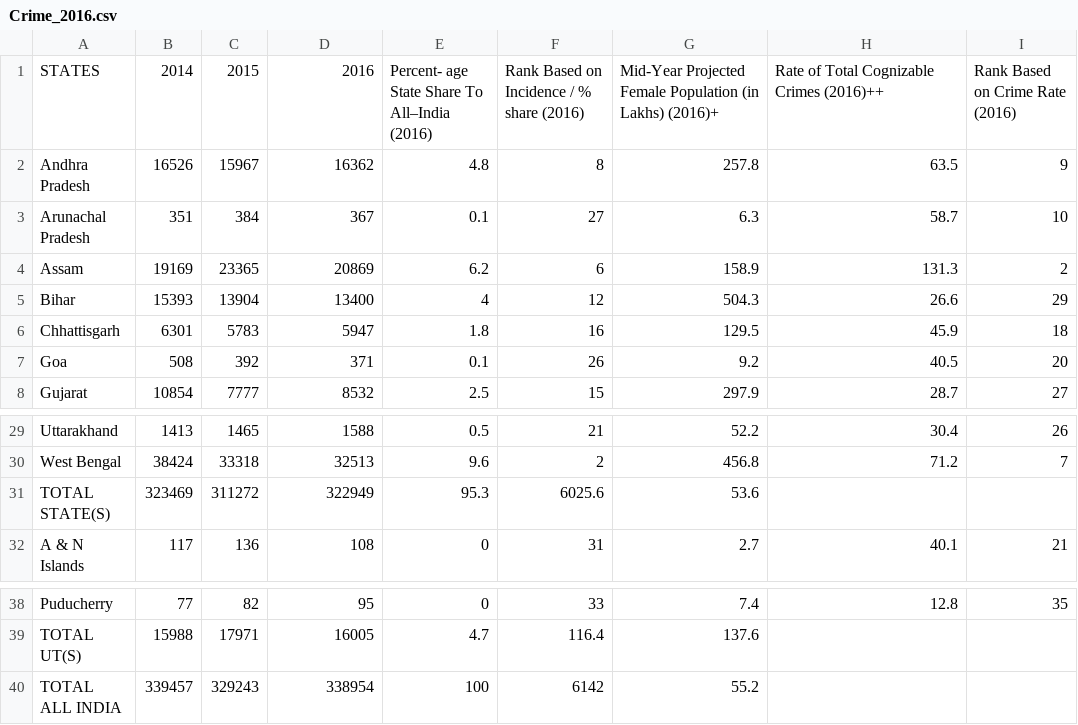
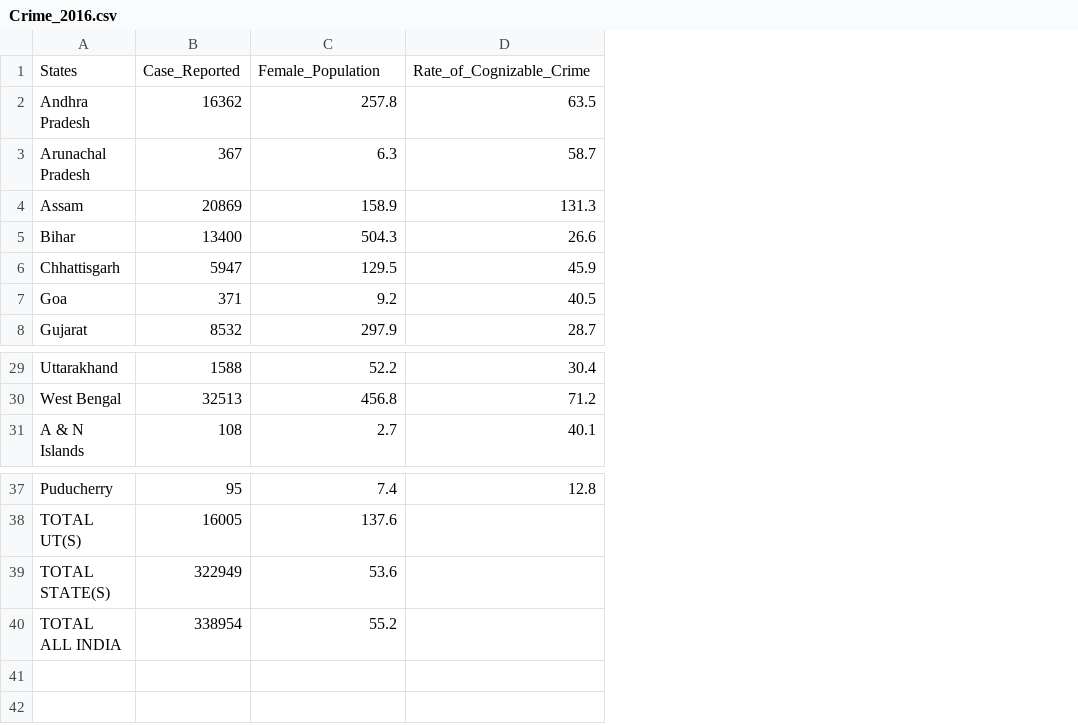
Before and after one commit to sahu-iisc/CAW, a CSV file: Crime_Data/Crime_2016.csv, drawn as a sheet; only a part is shown, gaps mark what is left out; removed rows and columns are numbered as before the commit, all else as after; the diff names each change by its address in the sheet, - before the commit and + after, or states it on an @@ line.

Commit message:
modify type and crime files

```diff
--- a/Crime_Data/Crime_2016.csv
+++ b/Crime_Data/Crime_2016.csv
-column B, rows 2-8: 16526 | 351 | 19169 | 15393 | 6301 | 508 | 10854; rows 29-30: 1413 | 38424; row 32: 117; rows 38-40: 77 | 15988 | 339457
-column C, rows 2-8: 15967 | 384 | 23365 | 13904 | 5783 | 392 | 7777; rows 29-30: 1465 | 33318; row 32: 136; rows 38-40: 82 | 17971 | 329243
-column E, rows 2-8: 4.8 | 0.1 | 6.2 | 4 | 1.8 | 0.1 | 2.5; rows 29-30: 0.5 | 9.6; row 32: 0; rows 38-40: 0 | 4.7 | 100
-column F, rows 2-8: 8 | 27 | 6 | 12 | 16 | 26 | 15; rows 29-30: 21 | 2; row 32: 31; rows 38-40: 33 | 116.4 | 6142
-column I, rows 2-8: 9 | 10 | 2 | 29 | 18 | 20 | 27; rows 29-30: 26 | 7; row 32: 21; row 38: 35
-row 1: STATES | 2014 | 2015 | 2016 | Percent- age State Share To All–India (2016) | Rank Based on Incidence / % share (2016) | Mid-Year Projected Female Population (in Lakhs) (2016)+ | Rate of Total Cognizable Crimes (2016)++ | Rank Based on Crime Rate (2016)
+row 1: States | Case_Reported | Female_Population | Rate_of_Cognizable_Crime
@@ row 31 moved to row 39: TOTAL STATE(S) @@
```
Also changed, not shown: Crime_Data/Crime_2011.csv, Crime_Data/Crime_2015.csv, 11 other files.
